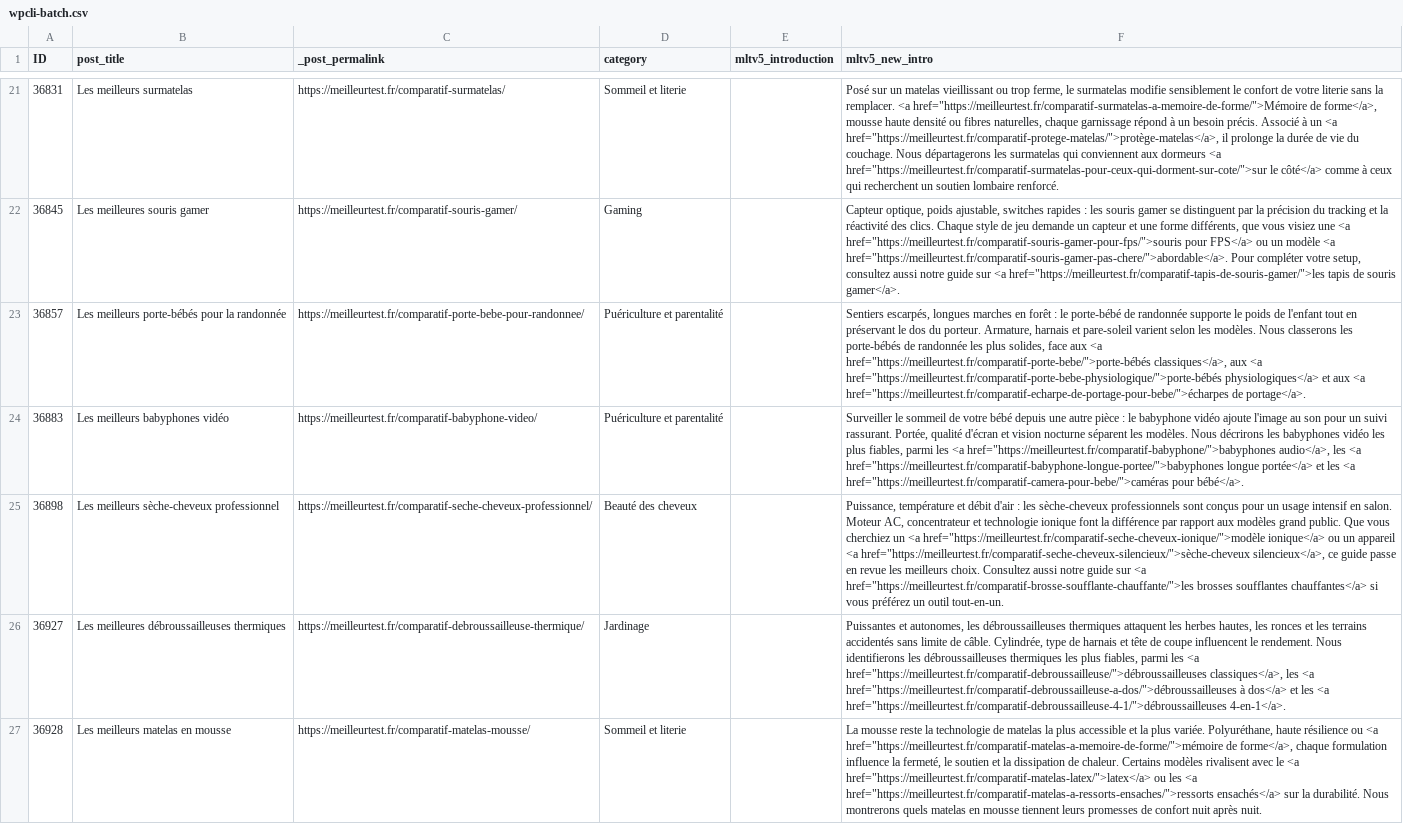
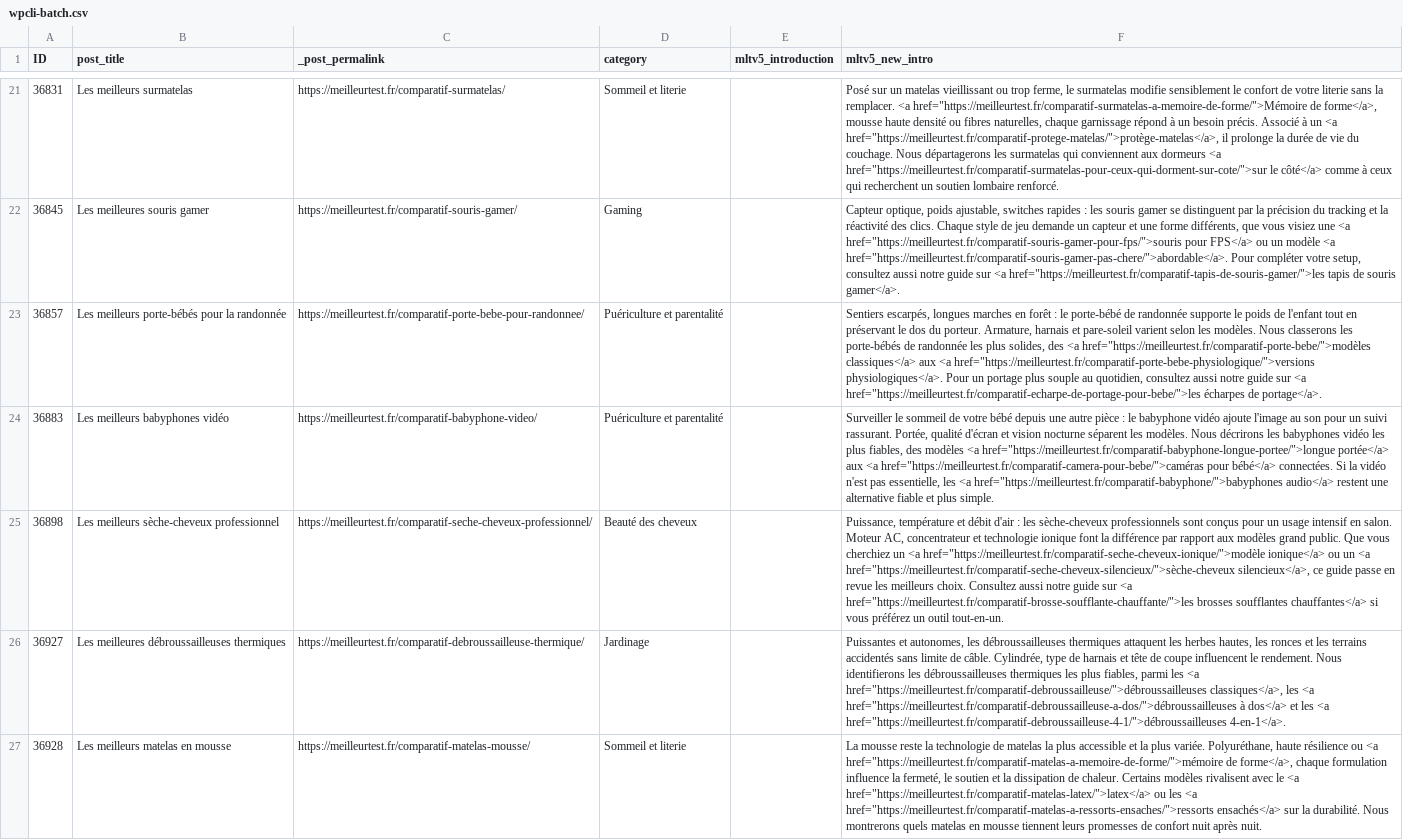
Before and after one commit to marketingprofr/update-bricks, a CSV file: content/intros/wpcli-batch.csv, drawn as a sheet; only a part is shown, gaps mark what is left out; the diff names each change by its address in the sheet, - before the commit and + after, or states it on an @@ line.

```diff
--- a/content/intros/wpcli-batch.csv
+++ b/content/intros/wpcli-batch.csv
-F23 (mltv5_new_intro): …plus solides, face aux <a href="https://meilleurtest.fr/comparatif-porte-bebe/">porte-bébés classiques</a>, aux <a href="https://meilleurtest.fr/comparatif-porte-bebe-physiologique/">porte-bébés physiologiques</a> et aux <a href="https://meilleurtest.fr/comparatif-echarpe-de-portage-pour-bebe/">écharpes de portage</a>.
+F23 (mltv5_new_intro): …plus solides, des <a href="https://meilleurtest.fr/comparatif-porte-bebe/">modèles classiques</a> aux <a href="https://meilleurtest.fr/comparatif-porte-bebe-physiologique/">versions physiologiques</a>. Pour un portage plus souple au quotidien, consultez aussi notre guide sur <a href="https://meilleurtest.fr/comparatif-echarpe-de-portage-pour-bebe/">les écharpes de portage</a>.
-F24 (mltv5_new_intro): …plus fiables, parmi les <a href="https://meilleurtest.fr/comparatif-babyphone/">babyphones audio</a>, les <a href="https://meilleurtest.fr/comparatif-babyphone-longue-portee/">babyphones longue portée</a> et les <a href="https://meilleurtest.fr/comparatif-camera-pour-bebe/">caméras pour bébé</a>.
+F24 (mltv5_new_intro): …plus fiables, des modèles <a href="https://meilleurtest.fr/comparatif-babyphone-longue-portee/">longue portée</a> aux <a href="https://meilleurtest.fr/comparatif-camera-pour-bebe/">caméras pour bébé</a> connectées. Si la vidéo n'est pas essentielle, les <a href="https://meilleurtest.fr/comparatif-babyphone/">babyphones audio</a> restent une alternative fiable et plus simple.
-F25 (mltv5_new_intro): …ou un appareil <a href="https://meilleurtest.fr/comparatif-seche-cheveux-silencieux/">sèche-cheveux…
+F25 (mltv5_new_intro): …ou un <a href="https://meilleurtest.fr/comparatif-seche-cheveux-silencieux/">sèche-cheveux…
```
Also changed, not shown: content/intros/puericulture-et-parentalite.csv, 1 other file.
